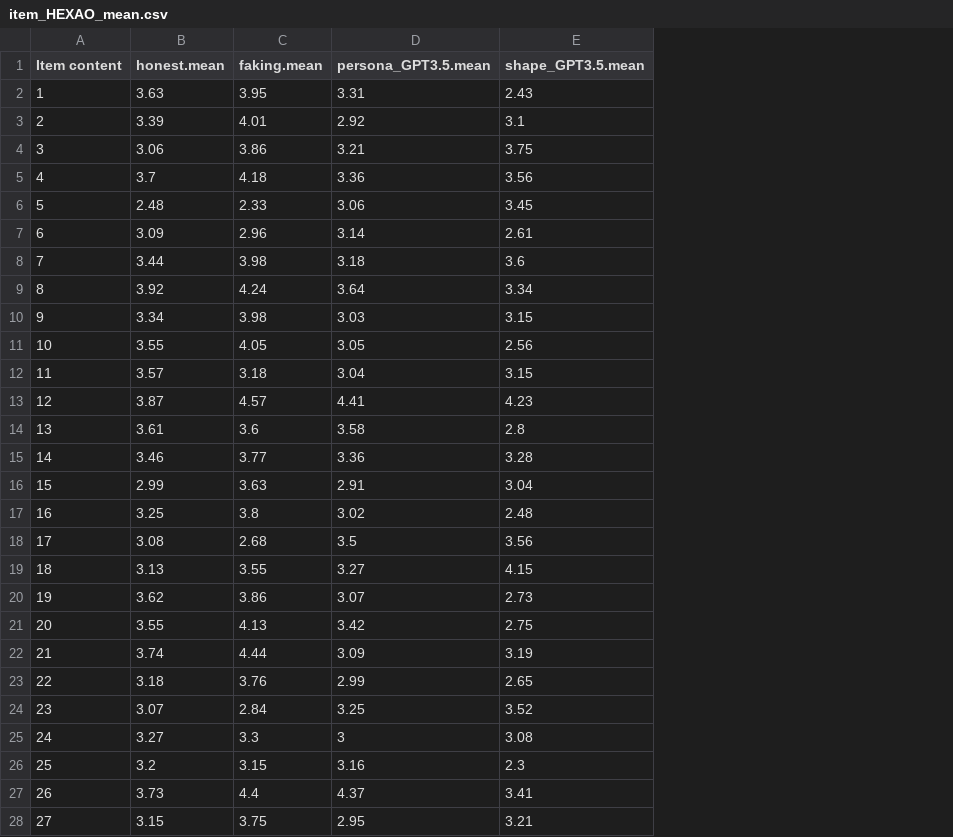
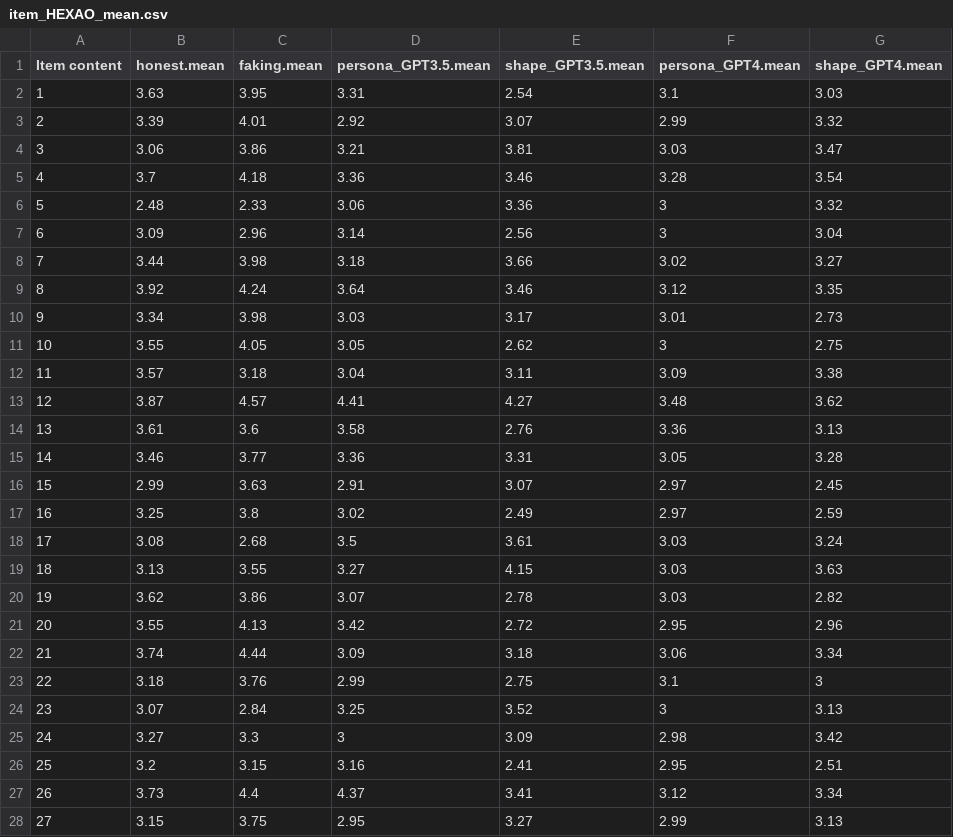
Before and after one commit to wpengda/LLM_Responses, a CSV file: HEXAO/Summary_data/item_HEXAO_mean.csv, drawn as a sheet; only a part is shown; the diff covers the shown part only; the diff names each change by its address in the sheet, - before the commit and + after, or states it on an @@ line.

```diff
--- a/HEXAO/Summary_data/item_HEXAO_mean.csv
+++ b/HEXAO/Summary_data/item_HEXAO_mean.csv
+column F (persona_GPT4.mean), rows 2-28: 3.1 | 2.99 | 3.03 | 3.28 | 3 | 3 | 3.02 | 3.12 | 3.01 | 3 | 3.09 | 3.48 | 3.36 | 3.05 | 2.97 | 2.97 | 3.03 | 3.03 | 3.03 | 2.95 | 3.06 | 3.1 | 3 | 2.98 | 2.95 | 3.12 | 2.99
+column G (shape_GPT4.mean), rows 2-28: 3.03 | 3.32 | 3.47 | 3.54 | 3.32 | 3.04 | 3.27 | 3.35 | 2.73 | 2.75 | 3.38 | 3.62 | 3.13 | 3.28 | 2.45 | 2.59 | 3.24 | 3.63 | 2.82 | 2.96 | 3.34 | 3 | 3.13 | 3.42 | 2.51 | 3.34 | 3.13
-E2 (shape_GPT3.5.mean): 2.43
+E2 (shape_GPT3.5.mean): 2.54
-E3 (shape_GPT3.5.mean): 3.1
+E3 (shape_GPT3.5.mean): 3.07
-E4 (shape_GPT3.5.mean): 3.75
+E4 (shape_GPT3.5.mean): 3.81
-E5 (shape_GPT3.5.mean): 3.56
+E5 (shape_GPT3.5.mean): 3.46
-E6 (shape_GPT3.5.mean): 3.45
+E6 (shape_GPT3.5.mean): 3.36
-E7 (shape_GPT3.5.mean): 2.61
+E7 (shape_GPT3.5.mean): 2.56
-E8 (shape_GPT3.5.mean): 3.6
+E8 (shape_GPT3.5.mean): 3.66
-E9 (shape_GPT3.5.mean): 3.34
+E9 (shape_GPT3.5.mean): 3.46
-E10 (shape_GPT3.5.mean): 3.15
+E10 (shape_GPT3.5.mean): 3.17
-E11 (shape_GPT3.5.mean): 2.56
+E11 (shape_GPT3.5.mean): 2.62
-E12 (shape_GPT3.5.mean): 3.15
+E12 (shape_GPT3.5.mean): 3.11
-E13 (shape_GPT3.5.mean): 4.23
+E13 (shape_GPT3.5.mean): 4.27
-E14 (shape_GPT3.5.mean): 2.8
+E14 (shape_GPT3.5.mean): 2.76
-E15 (shape_GPT3.5.mean): 3.28
+E15 (shape_GPT3.5.mean): 3.31
-E16 (shape_GPT3.5.mean): 3.04
+E16 (shape_GPT3.5.mean): 3.07
-E17 (shape_GPT3.5.mean): 2.48
+E17 (shape_GPT3.5.mean): 2.49
-E18 (shape_GPT3.5.mean): 3.56
+E18 (shape_GPT3.5.mean): 3.61
-E20 (shape_GPT3.5.mean): 2.73
+E20 (shape_GPT3.5.mean): 2.78
-E21 (shape_GPT3.5.mean): 2.75
+E21 (shape_GPT3.5.mean): 2.72
-E22 (shape_GPT3.5.mean): 3.19
+E22 (shape_GPT3.5.mean): 3.18
-E23 (shape_GPT3.5.mean): 2.65
+E23 (shape_GPT3.5.mean): 2.75
-E25 (shape_GPT3.5.mean): 3.08
+E25 (shape_GPT3.5.mean): 3.09
-E26 (shape_GPT3.5.mean): 2.3
+E26 (shape_GPT3.5.mean): 2.41
-E28 (shape_GPT3.5.mean): 3.21
+E28 (shape_GPT3.5.mean): 3.27
```
Also changed, not shown: 71 edited cells elsewhere in this file, HEXAO/Output/alpha_HEXACO.csv, HEXAO/Output/shape_GPT3.5_HEXACO_facet_results.csv, 18 other files.
